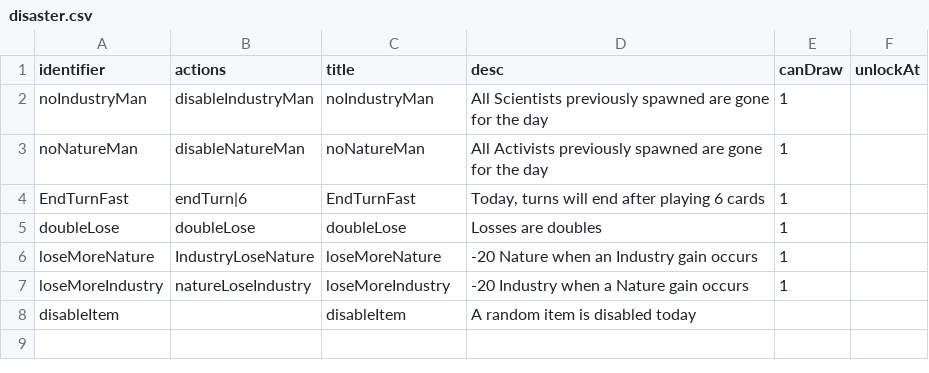
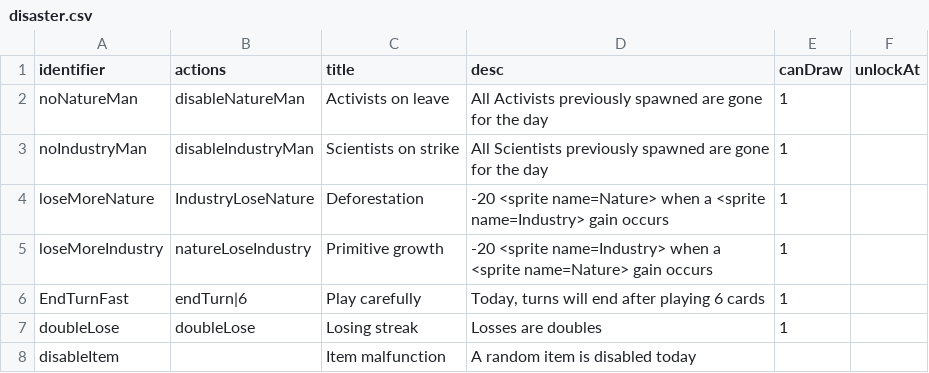
Before and after one commit to shshwdr/balanceCardEnvironment, a CSV file: Assets/Resources/csv/disaster.csv, drawn as a sheet.

Commit message:
Disaster and Result screen in WIP

```diff
--- a/Assets/Resources/csv/disaster.csv
+++ b/Assets/Resources/csv/disaster.csv
@@ -1,8 +1,8 @@
 identifier,actions,title,desc,canDraw,unlockAt
-noIndustryMan,disableIndustryMan,noIndustryMan,All Scientists previously spawned are gone for the day,1,
-noNatureMan,disableNatureMan,noNatureMan,All Activists previously spawned are gone for the day,1,
-EndTurnFast,endTurn|6,EndTurnFast,"Today, turns will end after playing 6 cards",1,
-doubleLose,doubleLose,doubleLose,Losses are doubles,1,
-loseMoreNature,IndustryLoseNature,loseMoreNature,-20 Nature when an Industry gain occurs,1,
-loseMoreIndustry,natureLoseIndustry,loseMoreIndustry,-20 Industry when a Nature gain occurs,1,
-disableItem,,disableItem,A random item is disabled today,,
+noNatureMan,disableNatureMan,Activists on leave,All Activists previously spawned are gone for the day,1,
+noIndustryMan,disableIndustryMan,Scientists on strike,All Scientists previously spawned are gone for the day,1,
+loseMoreNature,IndustryLoseNature,Deforestation,-20 <sprite name=Nature> when a <sprite name=Industry> gain occurs,1,
+loseMoreIndustry,natureLoseIndustry,Primitive growth,-20 <sprite name=Industry> when a <sprite name=Nature> gain occurs,1,
+EndTurnFast,endTurn|6,Play carefully,"Today, turns will end after playing 6 cards",1,
+doubleLose,doubleLose,Losing streak,Losses are doubles,1,
+disableItem,,Item malfunction,A random item is disabled today,,
```
Also changed, not shown: 19 other files.
